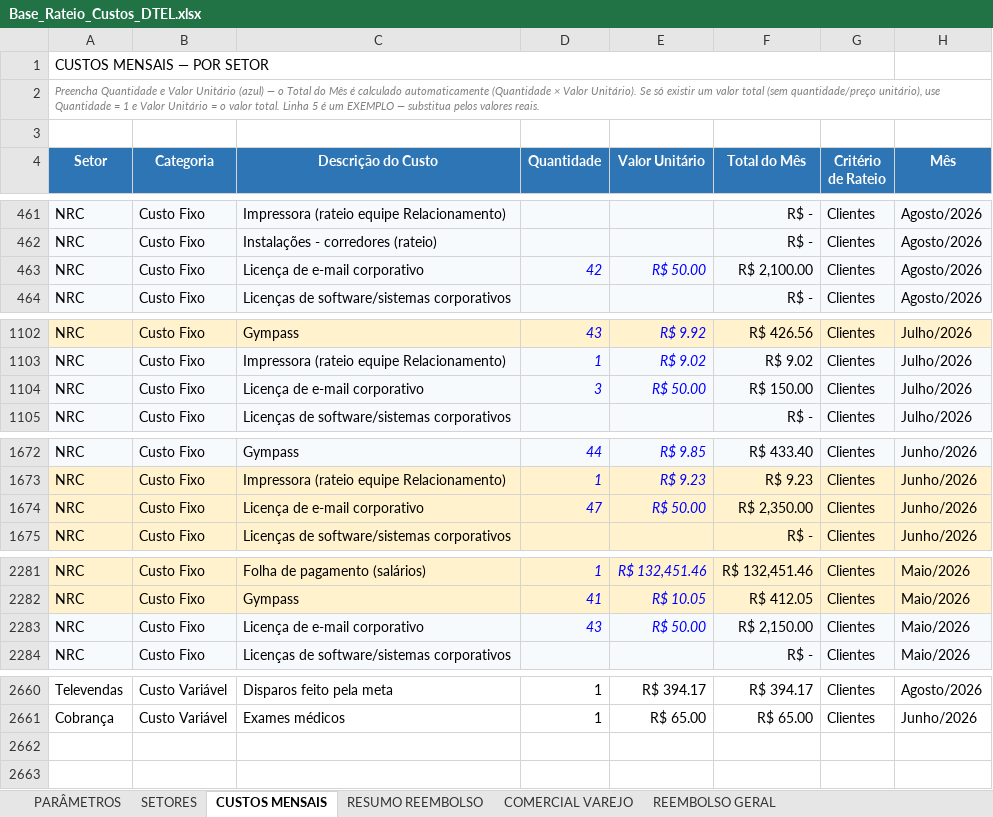
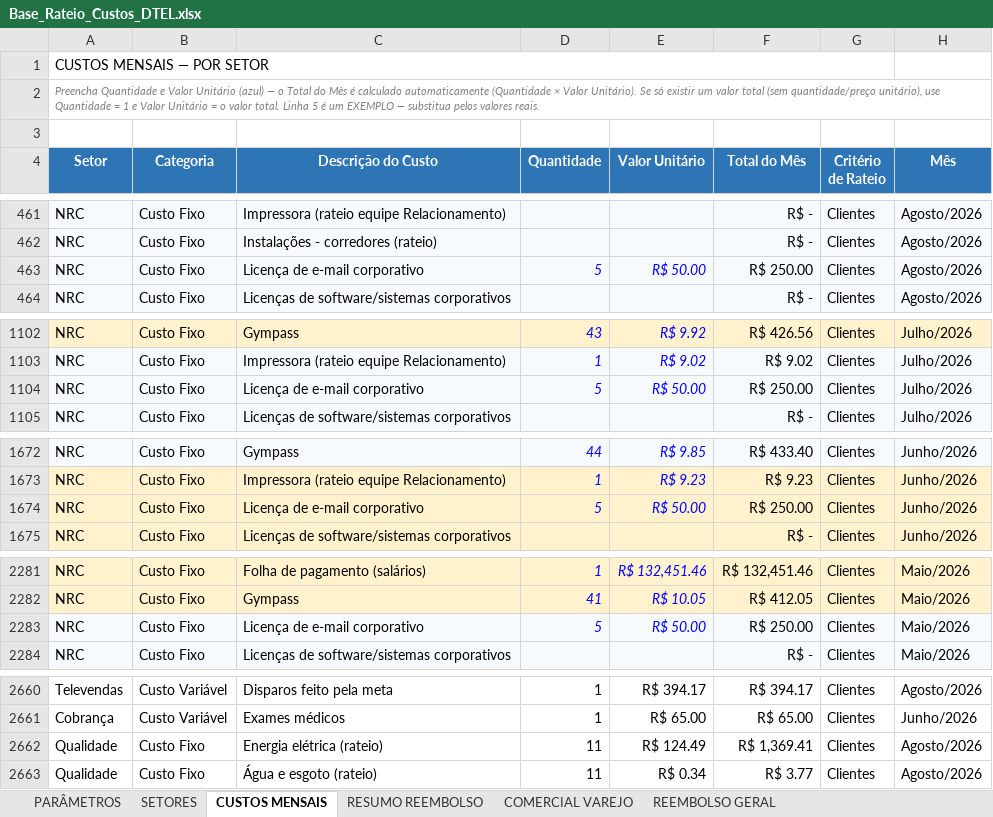
Before and after one commit to Deboradtelelecom/Base-dos-setores, an Excel workbook: dados-mensais/Base_Rateio_Custos_DTEL.xlsx, sheet CUSTOS MENSAIS, drawn as a sheet; only a part is shown, gaps mark what is left out; values as stored, in another font and other column widths than the file's, no borders; table styles not drawn; the diff covers the shown part only; the diff names each change by its address in the sheet, - before the commit and + after, or states it on an @@ line.

```diff
--- a/dados-mensais/Base_Rateio_Custos_DTEL.xlsx (sheet CUSTOS MENSAIS)
+++ b/dados-mensais/Base_Rateio_Custos_DTEL.xlsx (sheet CUSTOS MENSAIS)
-D463 (Quantidade): 42
+D463 (Quantidade): 5
-F463 (Total do Mês): R$ 2,100.00
+F463 (Total do Mês): R$ 250.00
-D1104 (Quantidade): 3
+D1104 (Quantidade): 5
-F1104 (Total do Mês): R$ 150.00
+F1104 (Total do Mês): R$ 250.00
-D1674 (Quantidade): 47
+D1674 (Quantidade): 5
-F1674 (Total do Mês): R$ 2,350.00
+F1674 (Total do Mês): R$ 250.00
-D2283 (Quantidade): 43
+D2283 (Quantidade): 5
-F2283 (Total do Mês): R$ 2,150.00
+F2283 (Total do Mês): R$ 250.00
+row 2662: Qualidade | Custo Fixo | Energia elétrica (rateio) | 11 | R$ 124.49 | R$ 1,369.41 | Clientes | Agosto/2026
+row 2663: Qualidade | Custo Fixo | Água e esgoto (rateio) | 11 | R$ 0.34 | R$ 3.77 | Clientes | Agosto/2026
```
Also changed, not shown: 1 edited cell elsewhere in this sheet, sheet REEMBOLSO GERAL, sheet RESUMO REEMBOLSO, sheet PARÂMETROS, sheet SETORES, hidden cells, 1 other file.
